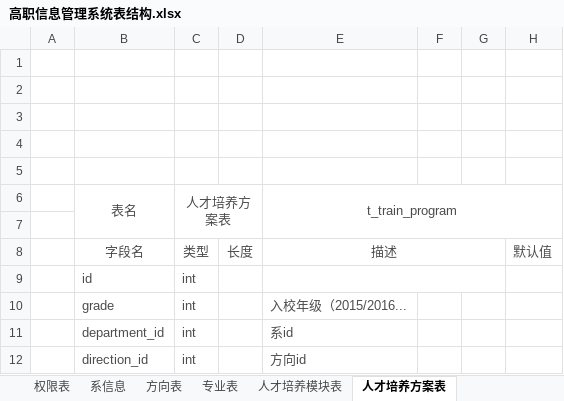
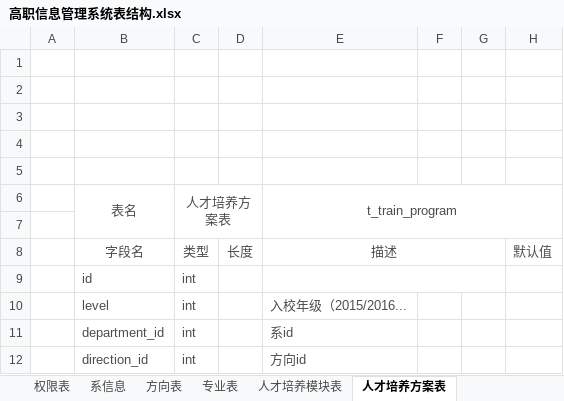
Before and after one commit to 29984608/EUTWStudio, an Excel workbook: src/main/resources/doc/高职信息管理系统表结构.xlsx, sheet 人才培养方案表, drawn as a sheet; values as stored, in another font and other column widths than the file's, no borders; the diff names each change by its address in the sheet, - before the commit and + after, or states it on an @@ line.

```diff
--- a/src/main/resources/doc/高职信息管理系统表结构.xlsx (sheet 人才培养方案表)
+++ b/src/main/resources/doc/高职信息管理系统表结构.xlsx (sheet 人才培养方案表)
-B10 (表名): grade
+B10 (表名): level
```
Also changed, not shown: 8 other files.
